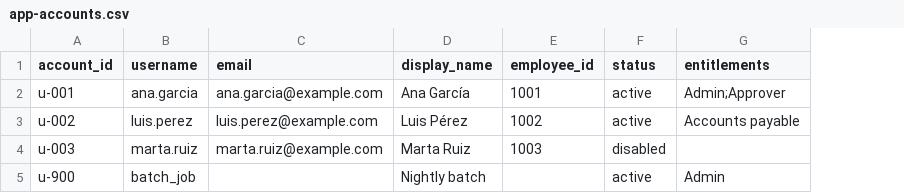
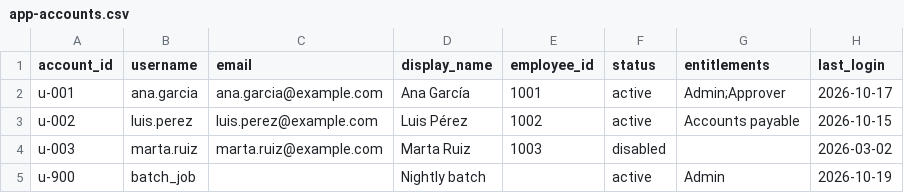
Before and after one commit to grantra-dev/grantra, a CSV file: web/public/templates/app-accounts.csv, drawn as a sheet; the diff names each change by its address in the sheet, - before the commit and + after, or states it on an @@ line.

```diff
--- a/web/public/templates/app-accounts.csv
+++ b/web/public/templates/app-accounts.csv
+column H (last_login), rows 2-5: 2026-10-17 | 2026-10-15 | 2026-03-02 | 2026-10-19
```
Also changed, not shown: deploy/samples/app-accounts.csv, 49 other files.
